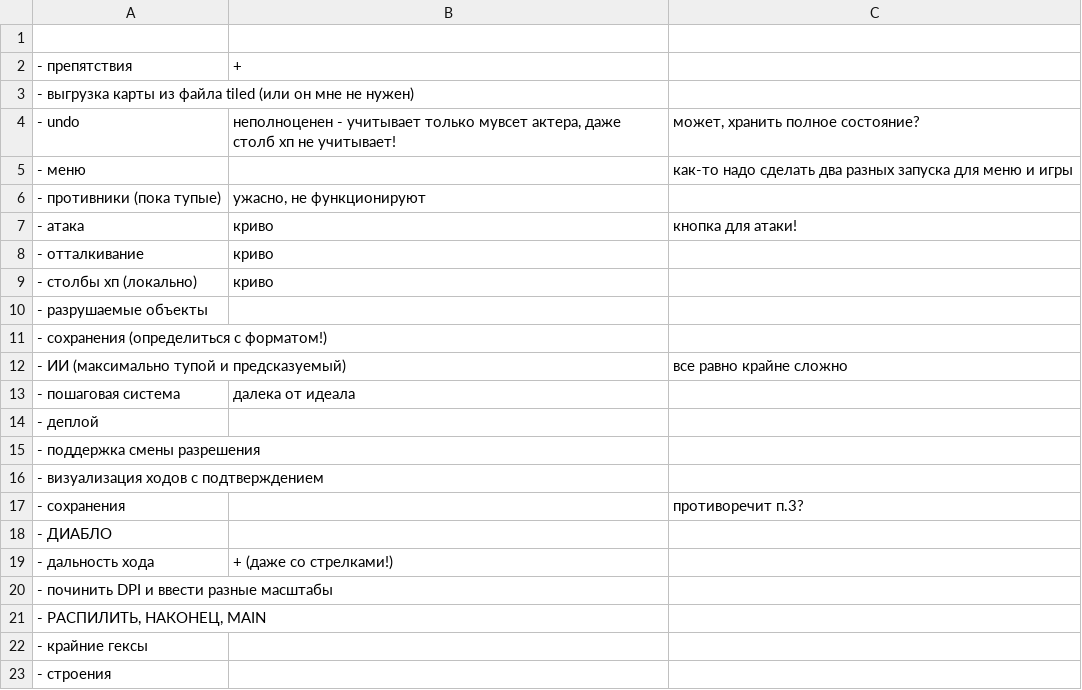
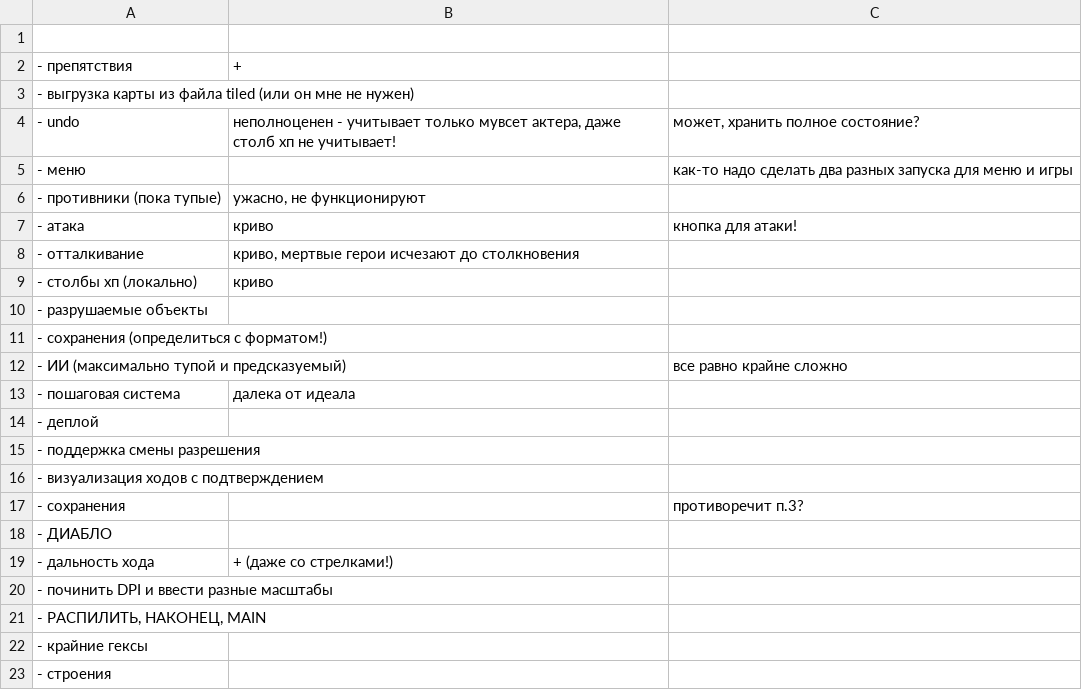
Before and after one commit to 80STH/NGTBS-3, a CSV file: todo.csv, drawn as a sheet.

```diff
--- a/todo.csv
+++ b/todo.csv
@@ -7,3 +7,3 @@
 - атака,криво,кнопка для атаки!
-- отталкивание,криво,
+- отталкивание,"криво, мертвые герои исчезают до столкновения",
 - столбы хп (локально),криво,
```
Also changed, not shown: 3 other files.
